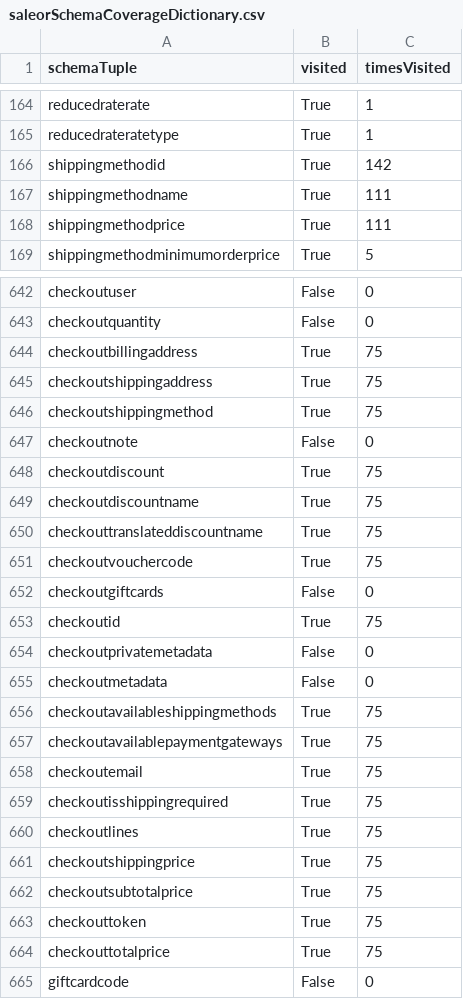
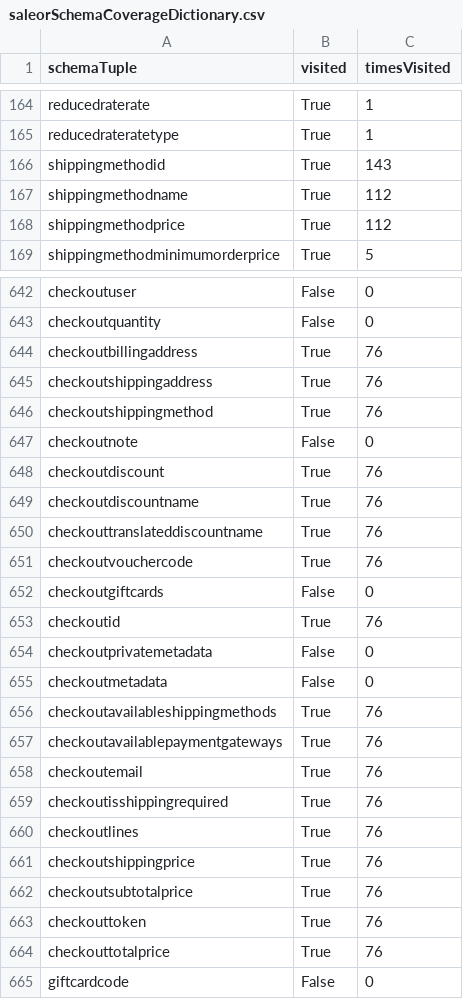
Before and after one commit to Deee92/journal, a CSV file: notes/graphql/data/saleorSchemaCoverageDictionary.csv, drawn as a sheet; only a part is shown, gaps mark what is left out; the diff covers the shown part only.

Commit message:
Push final schema dictionary and update analysis

```diff
--- a/notes/graphql/data/saleorSchemaCoverageDictionary.csv
+++ b/notes/graphql/data/saleorSchemaCoverageDictionary.csv
@@ -165,5 +165,5 @@ reducedraterate,True,1
 reducedrateratetype,True,1
-shippingmethodid,True,142
-shippingmethodname,True,111
-shippingmethodprice,True,111
+shippingmethodid,True,143
+shippingmethodname,True,112
+shippingmethodprice,True,112
 shippingmethodminimumorderprice,True,5
@@ -643,23 +643,23 @@ checkoutuser,False,0
 checkoutquantity,False,0
-checkoutbillingaddress,True,75
-checkoutshippingaddress,True,75
-checkoutshippingmethod,True,75
+checkoutbillingaddress,True,76
+checkoutshippingaddress,True,76
+checkoutshippingmethod,True,76
 checkoutnote,False,0
-checkoutdiscount,True,75
-checkoutdiscountname,True,75
-checkouttranslateddiscountname,True,75
-checkoutvouchercode,True,75
+checkoutdiscount,True,76
+checkoutdiscountname,True,76
+checkouttranslateddiscountname,True,76
+checkoutvouchercode,True,76
 checkoutgiftcards,False,0
-checkoutid,True,75
+checkoutid,True,76
 checkoutprivatemetadata,False,0
 checkoutmetadata,False,0
-checkoutavailableshippingmethods,True,75
-checkoutavailablepaymentgateways,True,75
-checkoutemail,True,75
-checkoutisshippingrequired,True,75
-checkoutlines,True,75
-checkoutshippingprice,True,75
-checkoutsubtotalprice,True,75
-checkouttoken,True,75
-checkouttotalprice,True,75
+checkoutavailableshippingmethods,True,76
+checkoutavailablepaymentgateways,True,76
+checkoutemail,True,76
+checkoutisshippingrequired,True,76
+checkoutlines,True,76
+checkoutshippingprice,True,76
+checkoutsubtotalprice,True,76
+checkouttoken,True,76
+checkouttotalprice,True,76
 giftcardcode,False,0
```
Also changed, not shown: 76 edited cells elsewhere in this file, 2 other files.
